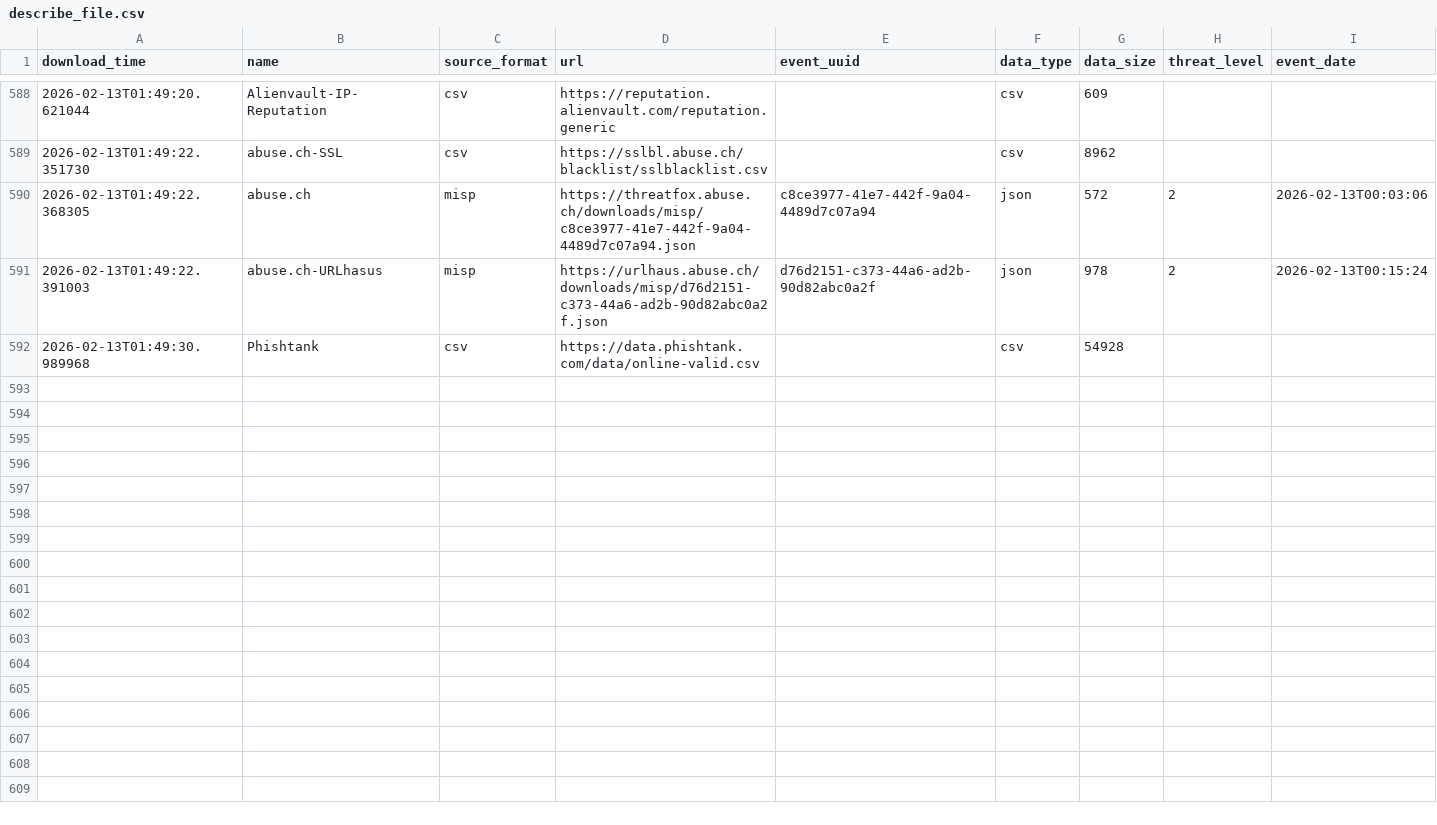
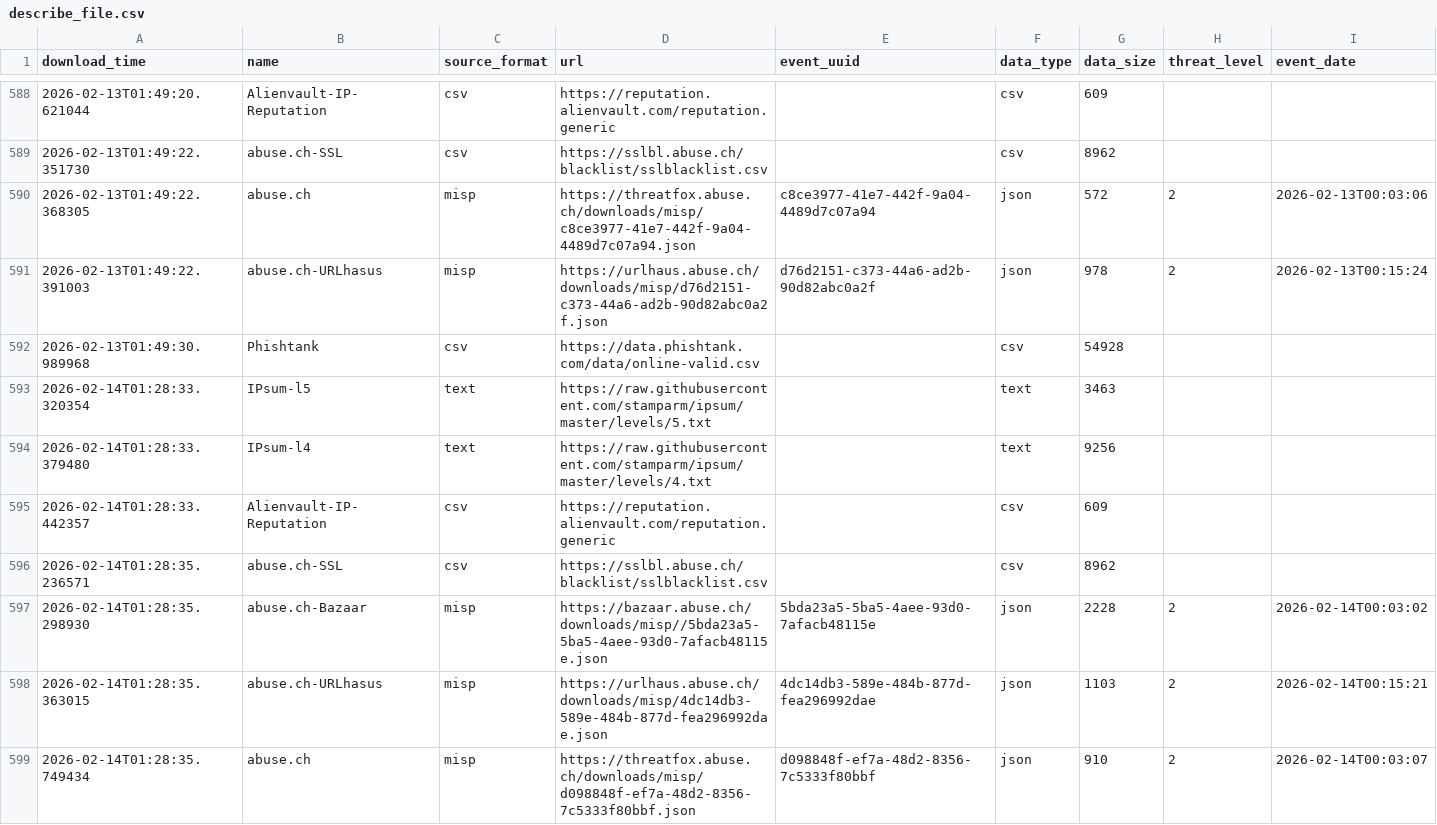
Before and after one commit to smart-sec/FinalThreatFeed, a CSV file: output/describe_file.csv, drawn as a sheet; only a part is shown, gaps mark what is left out.

```diff
--- a/output/describe_file.csv
+++ b/output/describe_file.csv
@@ -592 +592,8 @@ download_time,name,source_format,url,event_uuid,data_type,data_size,threat_level
 2026-02-13T01:49:30.989968,Phishtank,csv,https://data.phishtank.com/data/online-valid.csv,,csv,54928,,
+2026-02-14T01:28:33.320354,IPsum-l5,text,https://raw.githubusercontent.com/stamparm/ipsum/master/levels/5.txt,,text,3463,,
+2026-02-14T01:28:33.379480,IPsum-l4,text,https://raw.githubusercontent.com/stamparm/ipsum/master/levels/4.txt,,text,9256,,
+2026-02-14T01:28:33.442357,Alienvault-IP-Reputation,csv,https://reputation.alienvault.com/reputation.generic,,csv,609,,
+2026-02-14T01:28:35.236571,abuse.ch-SSL,csv,https://sslbl.abuse.ch/blacklist/sslblacklist.csv,,csv,8962,,
+2026-02-14T01:28:35.298930,abuse.ch-Bazaar,misp,https://bazaar.abuse.ch/downloads/misp//5bda23a5-5ba5-4aee-93d0-7afacb48115e.json,5bda23a5-5ba5-4aee-93d0-7afacb48115e,json,2228,2,2026-02-14T00:03:02
+2026-02-14T01:28:35.363015,abuse.ch-URLhasus,misp,https://urlhaus.abuse.ch/downloads/misp/4dc14db3-589e-484b-877d-fea296992dae.json,4dc14db3-589e-484b-877d-fea296992dae,json,1103,2,2026-02-14T00:15:21
+2026-02-14T01:28:35.749434,abuse.ch,misp,https://threatfox.abuse.ch/downloads/misp/d098848f-ef7a-48d2-8356-7c5333f80bbf.json,d098848f-ef7a-48d2-8356-7c5333f80bbf,json,910,2,2026-02-14T00:03:07
```
Also changed, not shown: 1 other file.
